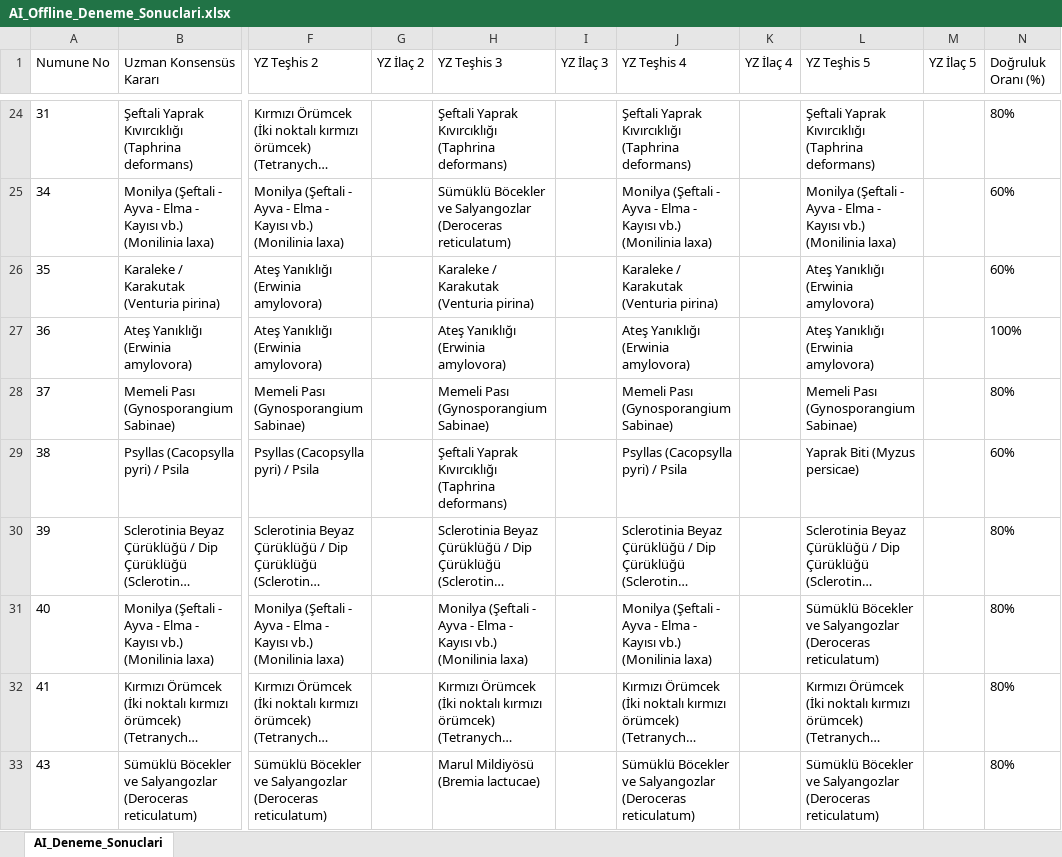
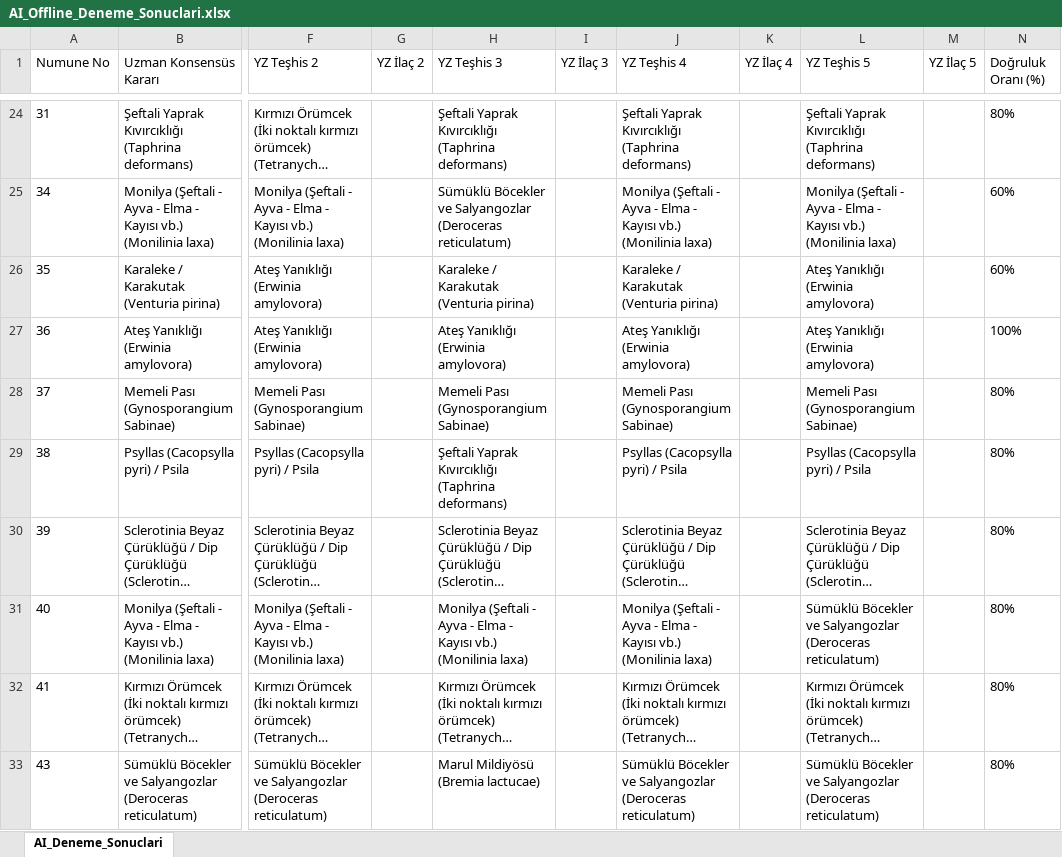
Before and after one commit to sefkaysoft/agromapai, an Excel workbook: AI_Offline_Deneme_Sonuclari.xlsx, sheet AI_Deneme_Sonuclari, drawn as a sheet; only a part is shown, gaps mark what is left out; long unchanged cells end in …; values as stored, in another font and other column widths than the file's, no borders; the diff covers the shown part only; the diff names each change by its address in the sheet, - before the commit and + after, or states it on an @@ line.

Commit message:
AgroMap AI: Son Offline YZ deneme sonuçları manuel olarak kaydedildi

```diff
--- a/AI_Offline_Deneme_Sonuclari.xlsx (sheet AI_Deneme_Sonuclari)
+++ b/AI_Offline_Deneme_Sonuclari.xlsx (sheet AI_Deneme_Sonuclari)
-L29 (YZ Teşhis 5): Yaprak Biti (Myzus persicae)
+L29 (YZ Teşhis 5): Psyllas (Cacopsylla pyri) / Psila
-N29 (Doğruluk Oranı (%)): 60%
+N29 (Doğruluk Oranı (%)): 80%
```
Also changed, not shown: 43 edited cells elsewhere in this sheet.
